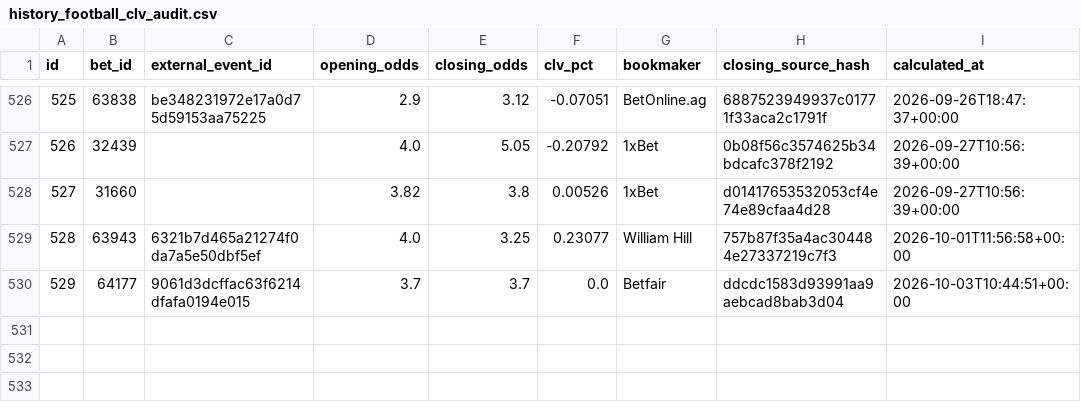
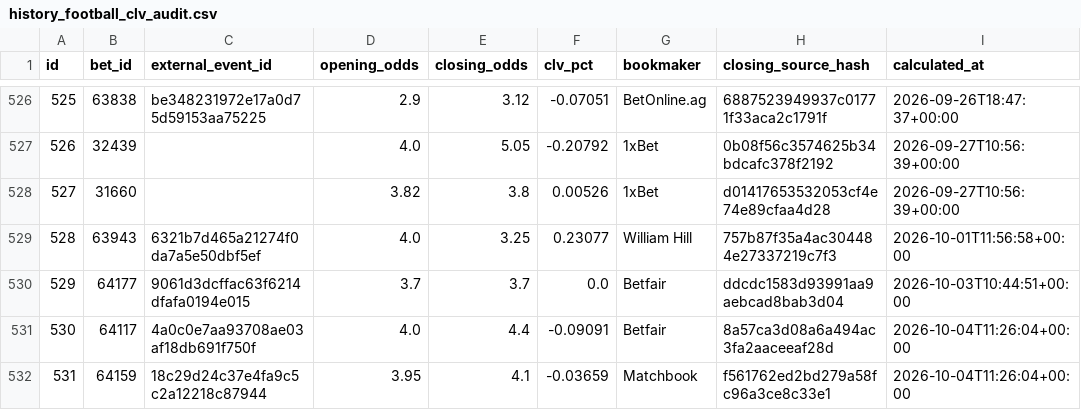
Before and after one commit to marianmatus73-dot/Futbal_dnes, a CSV file: exports/history_football_clv_audit.csv, drawn as a sheet; only a part is shown, gaps mark what is left out; the diff names each change by its address in the sheet, - before the commit and + after, or states it on an @@ line.

```diff
--- a/exports/history_football_clv_audit.csv
+++ b/exports/history_football_clv_audit.csv
+row 531: 530 | 64117 | 4a0c0e7aa93708ae03af18db691f750f | 4.0 | 4.4 | -0.09091 | Betfair | 8a57ca3d08a6a494ac3fa2aaceeaf28d | 2026-10-04T11:26:04+00:00
+row 532: 531 | 64159 | 18c29d24c37e4fa9c5c2a12218c87944 | 3.95 | 4.1 | -0.03659 | Matchbook | f561762ed2bd279a58fc96a3ce8c33e1 | 2026-10-04T11:26:04+00:00
```
Also changed, not shown: exports/history_elo_ratings.csv, exports/history_learning_observations.csv, 55 other files.
